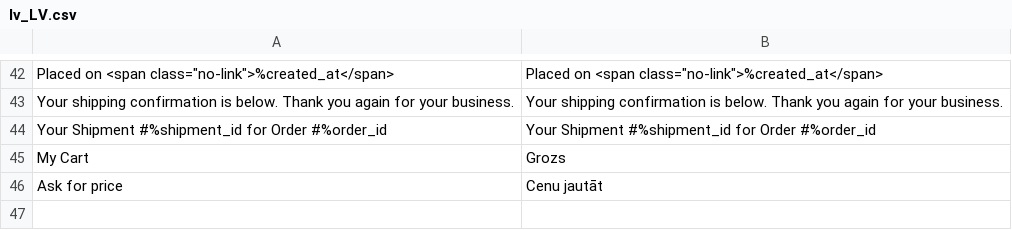
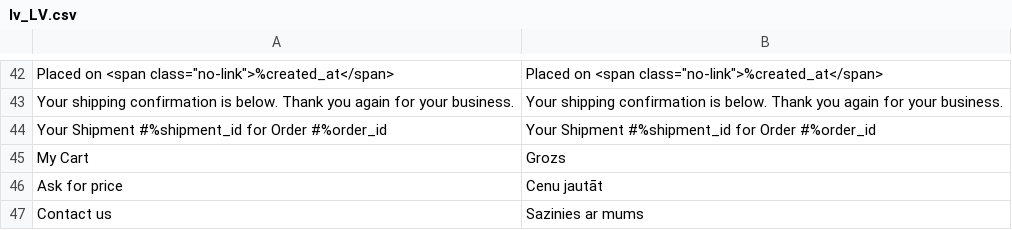
Before and after one commit to chslava/amed, a CSV file: magento/app/design/frontend/amedical/base/i18n/lv_LV.csv, drawn as a sheet; only a part is shown, gaps mark what is left out; the diff names each change by its address in the sheet, - before the commit and + after, or states it on an @@ line.

Commit message:
tranlsation added contact us

```diff
--- a/magento/app/design/frontend/amedical/base/i18n/lv_LV.csv
+++ b/magento/app/design/frontend/amedical/base/i18n/lv_LV.csv
+row 47: Contact us | Sazinies ar mums
```
